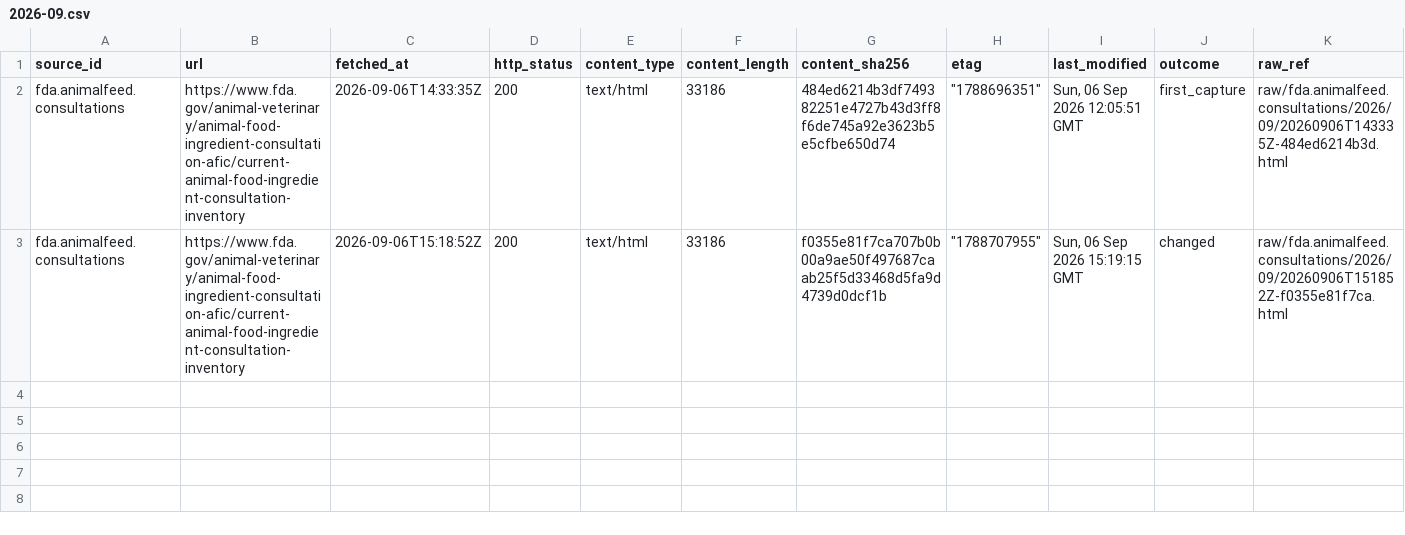
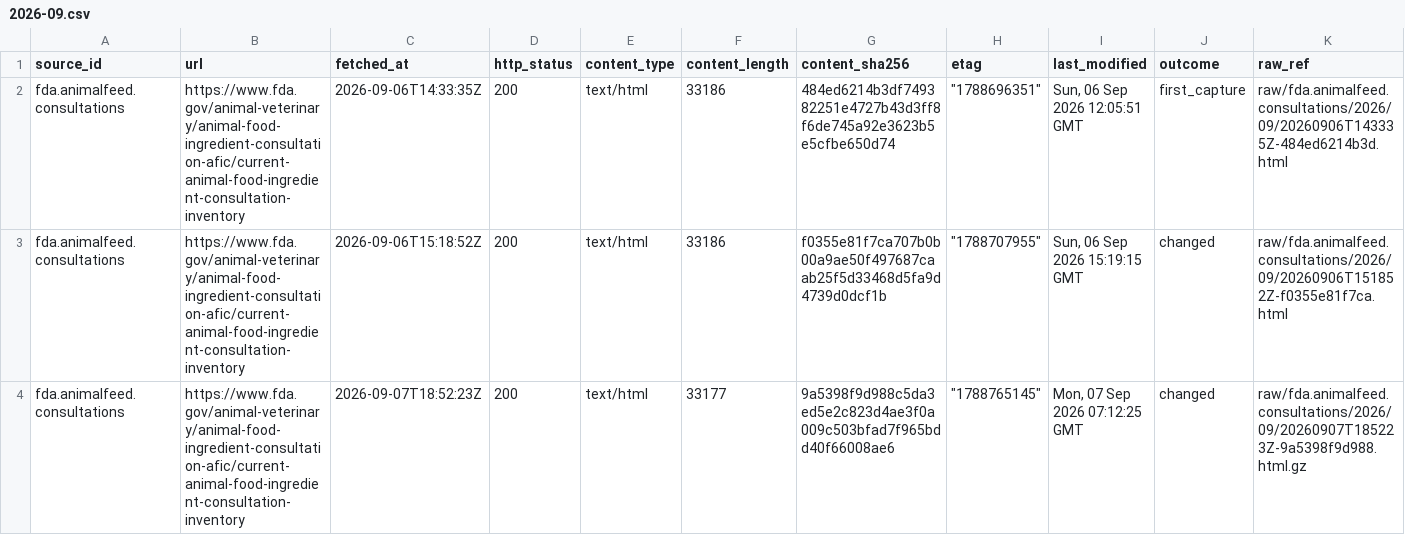
Before and after one commit to q3dresearch/wss-food-trace, a CSV file: manifest/fda.animalfeed.consultations/2026-09.csv, drawn as a sheet; only a part is shown; rows hold the shown columns only; the diff names each change by its address in the sheet, - before the commit and + after, or states it on an @@ line.

```diff
--- a/manifest/fda.animalfeed.consultations/2026-09.csv
+++ b/manifest/fda.animalfeed.consultations/2026-09.csv
+row 4: fda.animalfeed.consultations | https://www.fda.gov/animal-veterinary/animal-food-ingredient-consultation-afic/current-animal-food-ingredient-consultation-inventory | 2026-09-07T18:52:23Z | 200 | text/html | 33177 | 9a5398f9d988c5da3ed5e2c823d4ae3f0a009c503bfad7f965bdd40f66008ae6 | "1788765145" | Mon, 07 Sep 2026 07:12:25 GMT | changed | raw/fda.animalfeed.consultations/2026/09/20260907T185223Z-9a5398f9d988.html.gz
```
Also changed, not shown: manifest/fda.additives.notgras/2026-09.csv, manifest/fda.additives.petitions/2026-09.csv, 2 other files.
